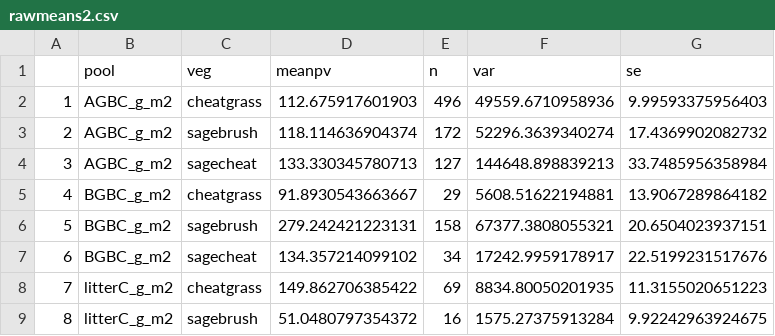
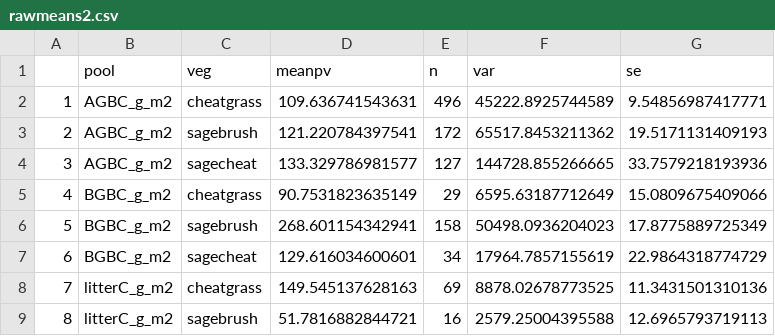
Before and after one commit to nagyrc/C_fire_invasives, a CSV file: results/rawmeans2.csv, drawn as a sheet.

Commit message:
update

```diff
--- a/results/rawmeans2.csv
+++ b/results/rawmeans2.csv
@@ -1,9 +1,9 @@
 "","pool","veg","meanpv","n","var","se"
-"1","AGBC_g_m2","cheatgrass",112.675917601903,496,49559.6710958936,9.99593375956403
-"2","AGBC_g_m2","sagebrush",118.114636904374,172,52296.3639340274,17.4369902082732
-"3","AGBC_g_m2","sagecheat",133.330345780713,127,144648.898839213,33.7485956358984
-"4","BGBC_g_m2","cheatgrass",91.8930543663667,29,5608.51622194881,13.9067289864182
-"5","BGBC_g_m2","sagebrush",279.242421223131,158,67377.3808055321,20.6504023937151
-"6","BGBC_g_m2","sagecheat",134.357214099102,34,17242.9959178917,22.5199231517676
-"7","litterC_g_m2","cheatgrass",149.862706385422,69,8834.80050201935,11.3155020651223
-"8","litterC_g_m2","sagebrush",51.0480797354372,16,1575.27375913284,9.92242963924675
+"1","AGBC_g_m2","cheatgrass",109.636741543631,496,45222.8925744589,9.54856987417771
+"2","AGBC_g_m2","sagebrush",121.220784397541,172,65517.8453211362,19.5171131409193
+"3","AGBC_g_m2","sagecheat",133.329786981577,127,144728.855266665,33.7579218193936
+"4","BGBC_g_m2","cheatgrass",90.7531823635149,29,6595.63187712649,15.0809675409066
+"5","BGBC_g_m2","sagebrush",268.601154342941,158,50498.0936204023,17.8775889725349
+"6","BGBC_g_m2","sagecheat",129.616034600601,34,17964.7857155619,22.9864318774729
+"7","litterC_g_m2","cheatgrass",149.545137628163,69,8878.02678773525,11.3431501310136
+"8","litterC_g_m2","sagebrush",51.7816882844721,16,2579.25004395588,12.6965793719113
```
